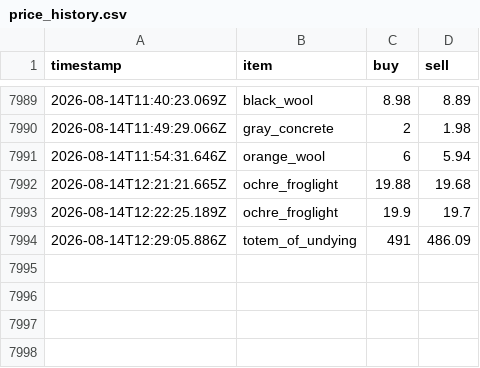
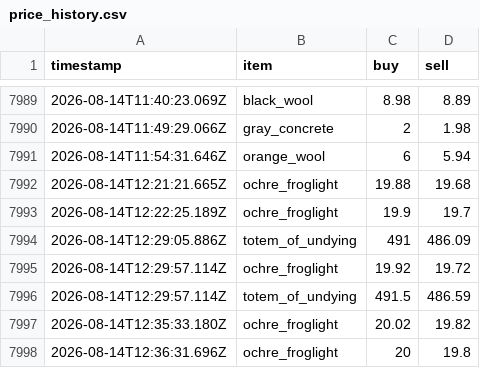
Before and after one commit to RyanYu0118/MCWWS, a CSV file: plugins/Skript/scripts/web/data/price_history.csv, drawn as a sheet; only a part is shown, gaps mark what is left out; the diff names each change by its address in the sheet, - before the commit and + after, or states it on an @@ line.

```diff
--- a/plugins/Skript/scripts/web/data/price_history.csv
+++ b/plugins/Skript/scripts/web/data/price_history.csv
+row 7995: 2026-08-14T12:29:57.114Z | ochre_froglight | 19.92 | 19.72
+row 7996: 2026-08-14T12:29:57.114Z | totem_of_undying | 491.5 | 486.59
+row 7997: 2026-08-14T12:35:33.180Z | ochre_froglight | 20.02 | 19.82
+row 7998: 2026-08-14T12:36:31.696Z | ochre_froglight | 20 | 19.8
```
Also changed, not shown: 12 other files.
